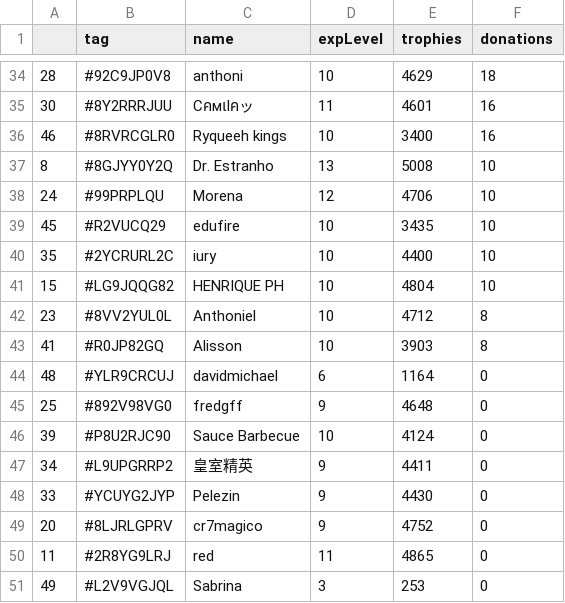
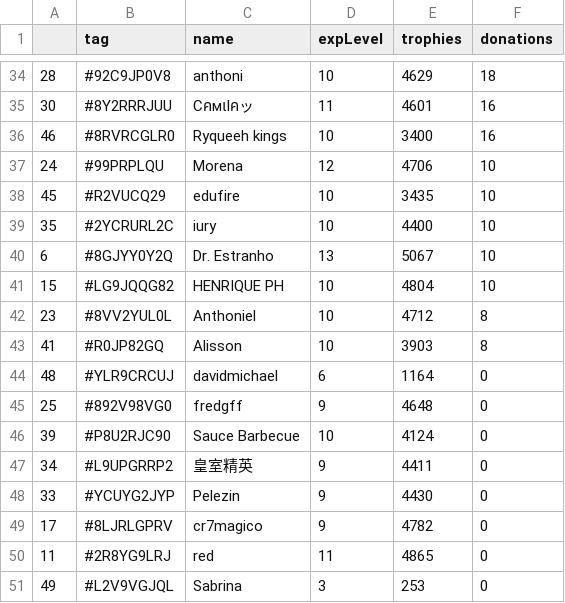
Before and after one commit to Brunopbb/APIClashRoyale, a CSV file: Members.csv, drawn as a sheet; only a part is shown, gaps mark what is left out; the diff covers the shown part only.

```diff
--- a/Members.csv
+++ b/Members.csv
@@ -36,3 +36,2 @@
 46,#8RVRCGLR0,Ryqueeh kings,10,3400,16
-8,#8GJYY0Y2Q,Dr. Estranho,13,5008,10
 24,#99PRPLQU,Morena,12,4706,10
@@ -40,2 +39,3 @@
 35,#2YCRURL2C,iury,10,4400,10
+6,#8GJYY0Y2Q,Dr. Estranho,13,5067,10
 15,#LG9JQQG82,HENRIQUE PH,10,4804,10
@@ -48,3 +48,3 @@
 33,#YCUYG2JYP,Pelezin,9,4430,0
-20,#8LJRLGPRV,cr7magico,9,4752,0
+17,#8LJRLGPRV,cr7magico,9,4782,0
 11,#2R8YG9LRJ,red,11,4865,0
```
Also changed, not shown: 5 added rows, 5 removed rows and 21 edited cells elsewhere in this file, 1 other file.
